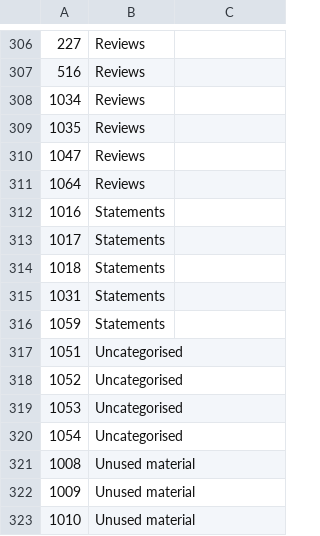
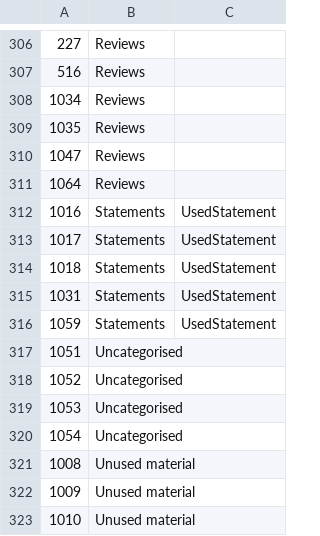
Before and after one commit to CPS-Innovation/Polaris, a CSV file: polaris-ui/src/app/features/cases/hooks/use-case-details-state/document-category-definitions.test.csv, drawn as a sheet; only a part is shown, gaps mark what is left out.

Commit message:
added the logic to consider documentCategory in some cases for finding out accordion category

```diff
--- a/polaris-ui/src/app/features/cases/hooks/use-case-details-state/document-category-definitions.test.csv
+++ b/polaris-ui/src/app/features/cases/hooks/use-case-details-state/document-category-definitions.test.csv
@@ -311,7 +311,7 @@
 1064,Reviews
-1016,Statements
-1017,Statements
-1018,Statements
-1031,Statements
-1059,Statements
+1016,Statements,UsedStatement
+1017,Statements,UsedStatement
+1018,Statements,UsedStatement
+1031,Statements,UsedStatement
+1059,Statements,UsedStatement
 1051,Uncategorised
```
Also changed, not shown: 2 other files.
